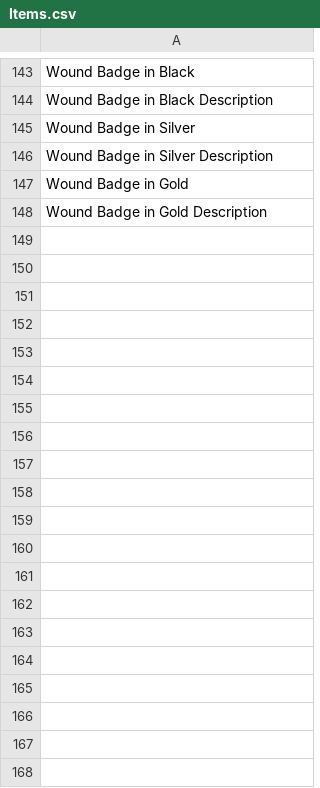
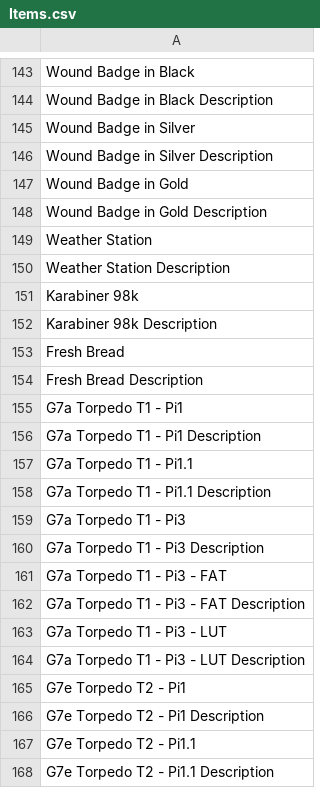
Before and after one commit to mononok/UBoat, a CSV file: Items.csv, drawn as a sheet; only a part is shown, gaps mark what is left out; the diff covers the shown part only; the diff names each change by its address in the sheet, - before the commit and + after, or states it on an @@ line.

```diff
--- a/Items.csv
+++ b/Items.csv
+row 149: Weather Station
+row 150: Weather Station Description
+row 151: Karabiner 98k
+row 152: Karabiner 98k Description
+row 153: Fresh Bread
+row 154: Fresh Bread Description
+row 155: G7a Torpedo T1 - Pi1
+row 156: G7a Torpedo T1 - Pi1 Description
+row 157: G7a Torpedo T1 - Pi1.1
+row 158: G7a Torpedo T1 - Pi1.1 Description
+row 159: G7a Torpedo T1 - Pi3
+row 160: G7a Torpedo T1 - Pi3 Description
+row 161: G7a Torpedo T1 - Pi3 - FAT
+row 162: G7a Torpedo T1 - Pi3 - FAT Description
+row 163: G7a Torpedo T1 - Pi3 - LUT
+row 164: G7a Torpedo T1 - Pi3 - LUT Description
+row 165: G7e Torpedo T2 - Pi1
+row 166: G7e Torpedo T2 - Pi1 Description
+row 167: G7e Torpedo T2 - Pi1.1
+row 168: G7e Torpedo T2 - Pi1.1 Description
```
Also changed, not shown: 75 added rows and 16 edited cells elsewhere in this file, Entities.csv, Messages.csv, 15 other files.
